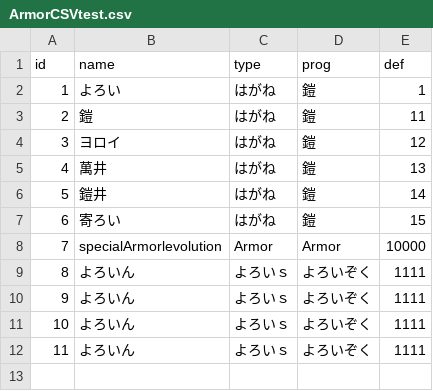
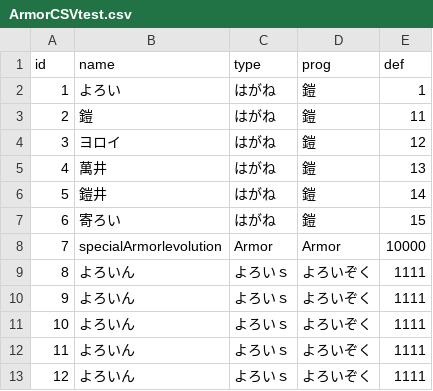
Before and after one commit to Tatuya-826/syougyou, a CSV file: Assets/Resources/CSV/ArmorCSVtest.csv, drawn as a sheet.

```diff
--- a/Assets/Resources/CSV/ArmorCSVtest.csv
+++ b/Assets/Resources/CSV/ArmorCSVtest.csv
@@ -12 +12,2 @@
 11,よろいん,よろいｓ,よろいぞく,1111
+12,よろいん,よろいｓ,よろいぞく,1111
```
Also changed, not shown: 6 other files.
